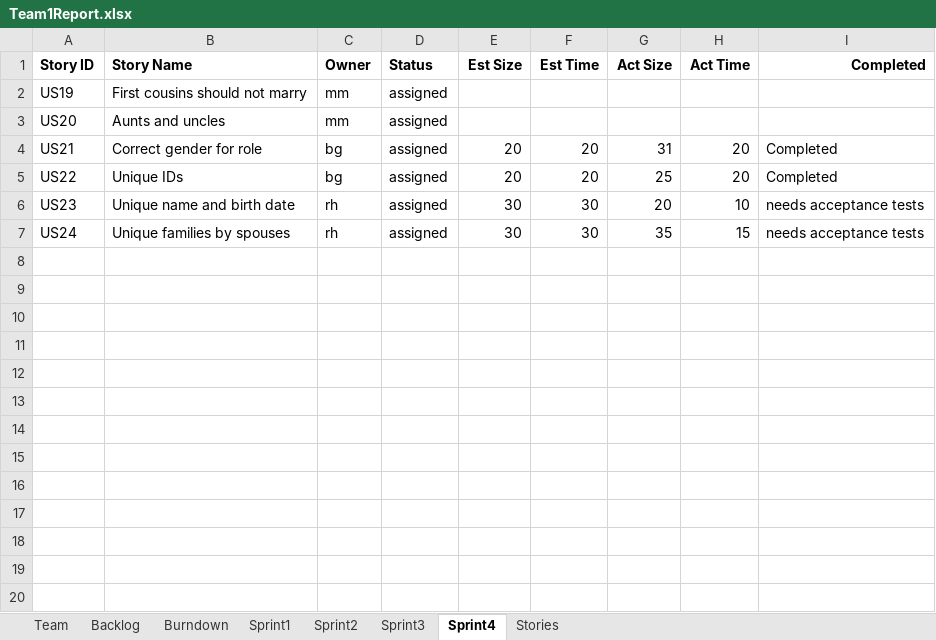
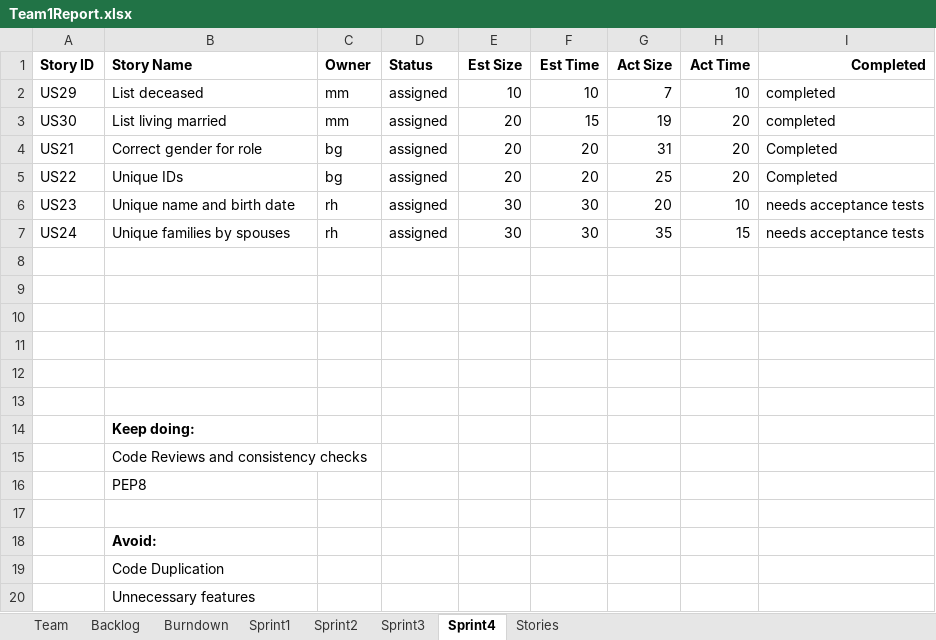
Before and after one commit to ogadinman2001/SSW-Agile-GEDCOM, an Excel workbook: Team1Report.xlsx, sheet Sprint4, drawn as a sheet; values as stored, in another font and other column widths than the file's, no borders; removed rows and columns are numbered as before the commit, all else as after; the diff names each change by its address in the sheet, - before the commit and + after, or states it on an @@ line.

```diff
--- a/Team1Report.xlsx (sheet Sprint4)
+++ b/Team1Report.xlsx (sheet Sprint4)
-row 2: US19 | First cousins should not marry | mm | assigned
-row 3: US20 | Aunts and uncles | mm | assigned
+row 2: US29 | List deceased | mm | assigned | 10 | 10 | 7 | 10 | completed
+row 3: US30 | List living married | mm | assigned | 20 | 15 | 19 | 20 | completed
+row 8: (empty)
+row 9: (empty)
+row 10: (empty)
+row 11: (empty)
+row 12: (empty)
+row 13: (empty)
+row 14:  | Keep doing:
+row 15:  | Code Reviews and consistency checks
+row 16:  | PEP8
+row 17: (empty)
+row 18:  | Avoid:
+row 19:  | Code Duplication
+row 20:  | Unnecessary features
```
Also changed, not shown: charts or pictures, 4 other files.
